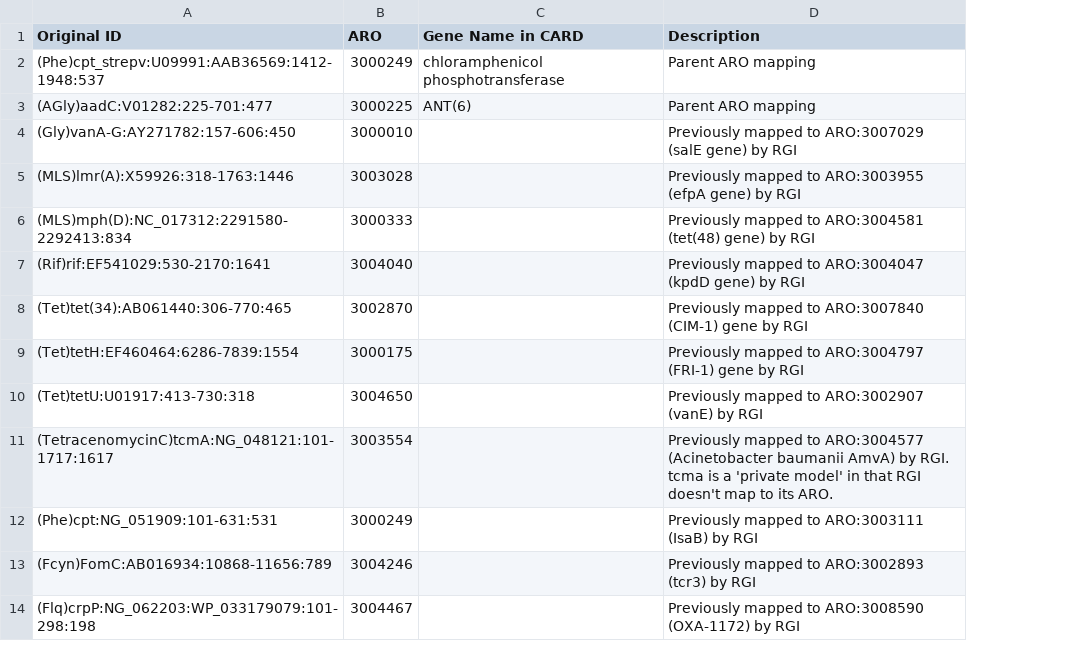
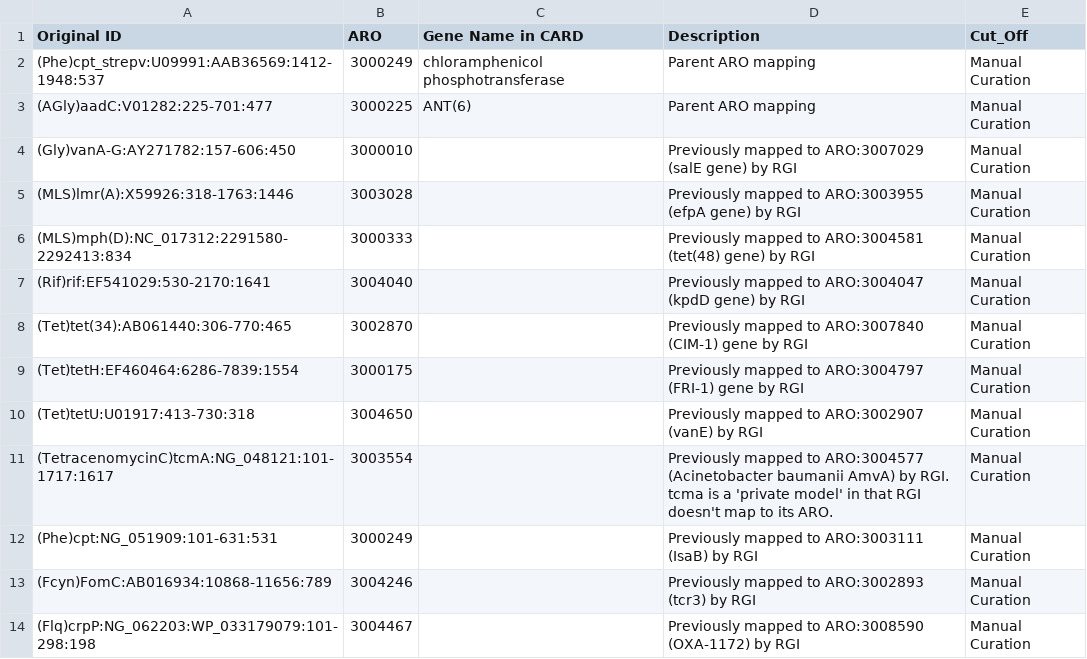
Before and after one commit to BigDataBiology/argNorm, a TSV file: argnorm/data/manual_curation/argannot_curation.tsv, drawn as a sheet; the diff names each change by its address in the sheet, - before the commit and + after, or states it on an @@ line.

```diff
--- a/argnorm/data/manual_curation/argannot_curation.tsv
+++ b/argnorm/data/manual_curation/argannot_curation.tsv
+column E (Cut_Off), rows 2-14: all Manual Curation
```
Also changed, not shown: argnorm/data/manual_curation/deeparg_curation.tsv, argnorm/data/manual_curation/resfinder_curation.tsv, 49 other files.
